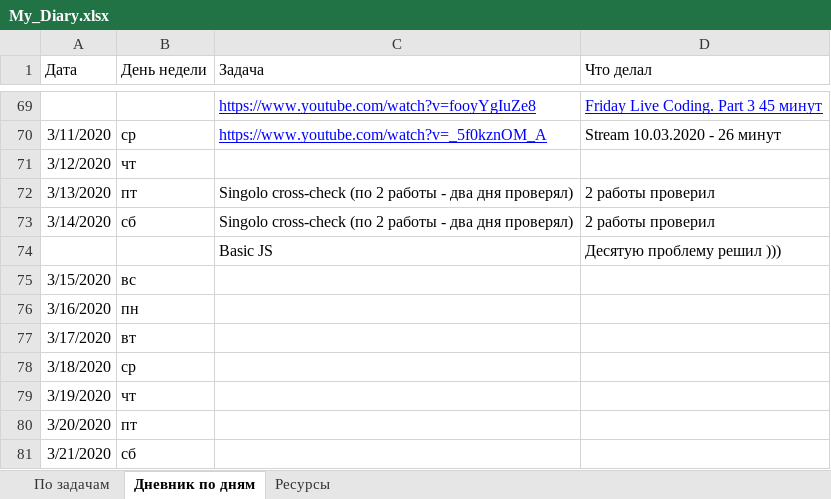
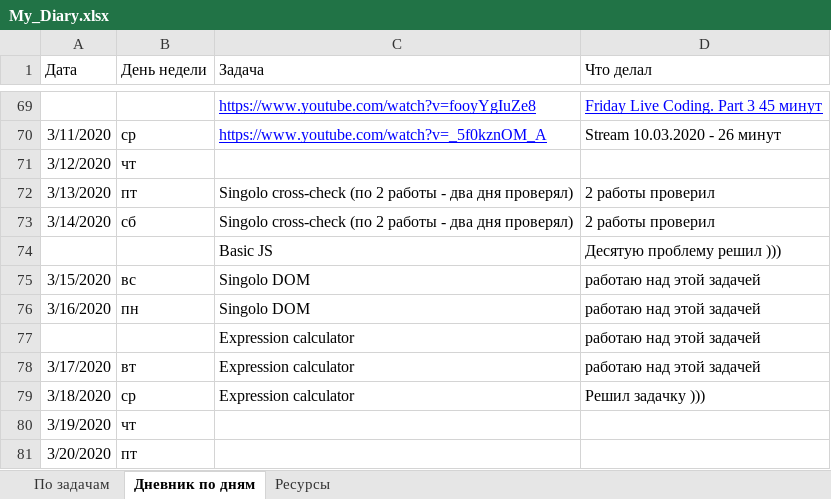
Before and after one commit to AndreiMedvedevSaratov/My_Learning_Diary, an Excel workbook: My_Diary.xlsx, sheet Дневник по дням, drawn as a sheet; only a part is shown, gaps mark what is left out; the shorter side is filled out with more unchanged rows; values as stored, in another font and other column widths than the file's, no borders; addresses are those after the commit; the diff names each change by its address in the sheet, - before the commit and + after, or states it on an @@ line.

Commit message:
Update My_Diary.xlsx

```diff
--- a/My_Diary.xlsx (sheet Дневник по дням)
+++ b/My_Diary.xlsx (sheet Дневник по дням)
-C75:C76 (Задача): (empty)
+C75:C76 (Задача): Singolo DOM
-D75:D76 (Что делал): (empty)
+D75:D76 (Что делал): работаю над этой задачей
+row 77:  |  | Expression calculator | работаю над этой задачей
-C78:C79 (Задача): (empty)
+C78:C79 (Задача): Expression calculator
-D78 (Что делал): (empty)
+D78 (Что делал): работаю над этой задачей
-D79 (Что делал): (empty)
+D79 (Что делал): Решил задачку )))
```
Also changed, not shown: sheet По задачам.
